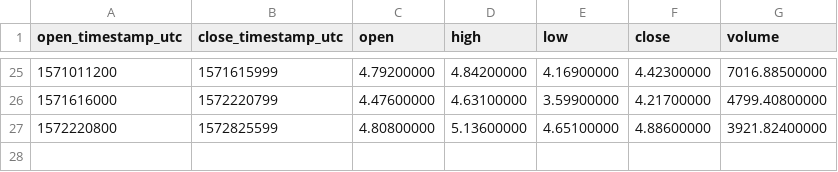
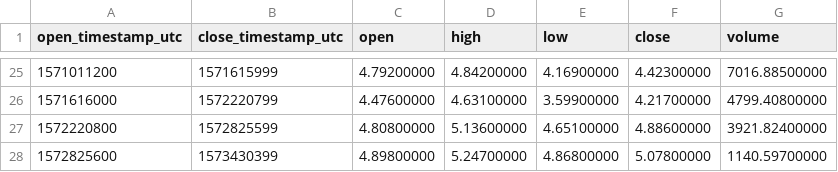
Before and after one commit to cryptobigbro/binance-ETCTUSD, a CSV file: binance-ETCTUSD-1w.csv, drawn as a sheet; only a part is shown, gaps mark what is left out.

```diff
--- a/binance-ETCTUSD-1w.csv
+++ b/binance-ETCTUSD-1w.csv
@@ -27 +27,2 @@ open_timestamp_utc,close_timestamp_utc,open,high,low,close,volume
 1572220800,1572825599,4.80800000,5.13600000,4.65100000,4.88600000,3921.82400000
+1572825600,1573430399,4.89800000,5.24700000,4.86800000,5.07800000,1140.59700000
```
Also changed, not shown: binance-ETCTUSD-1d.csv, binance-ETCTUSD-1h.csv.
